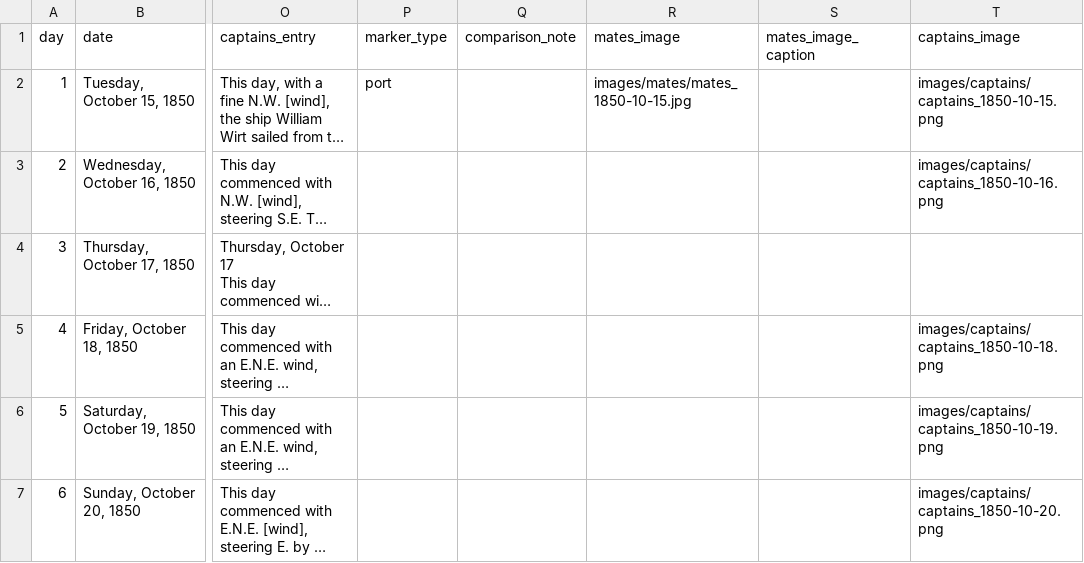
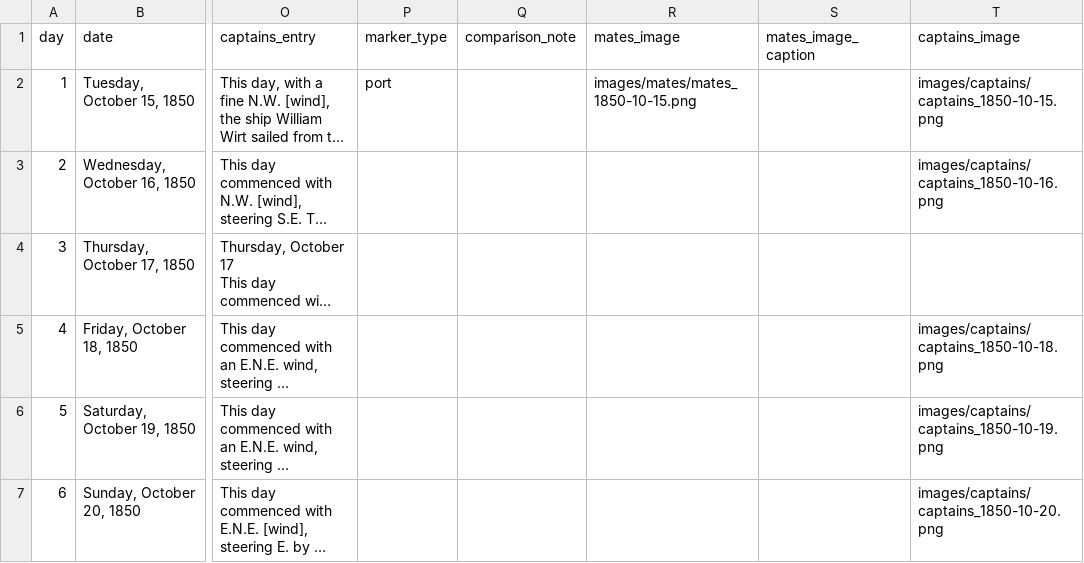
Before and after one commit to smcbride1983/WIlliamWirt, a CSV file: data/logbook1.csv, drawn as a sheet; only a part is shown, gaps mark what is left out; long unchanged cells end in …; the diff names each change by its address in the sheet, - before the commit and + after, or states it on an @@ line.

Commit message:
Update logbook1.csv

```diff
--- a/data/logbook1.csv
+++ b/data/logbook1.csv
-R2 (mates_image): images/mates/mates_1850-10-15.jpg
+R2 (mates_image): images/mates/mates_1850-10-15.png
```
